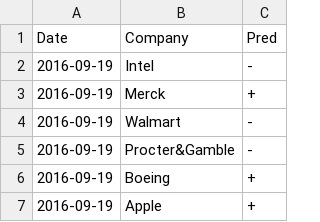
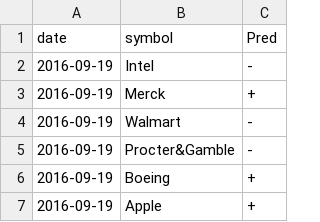
Before and after one commit to lookcw/Senvision, a CSV file: Results/NLTK_predictions2.csv, drawn as a sheet; only a part is shown.

Commit message:
changed predictions again

```diff
--- a/Results/NLTK_predictions2.csv
+++ b/Results/NLTK_predictions2.csv
@@ -1,2 +1,2 @@
-Date,Company,Pred
+date,symbol,Pred
 2016-09-19,Intel,-
```
Also changed, not shown: 1 other file.
